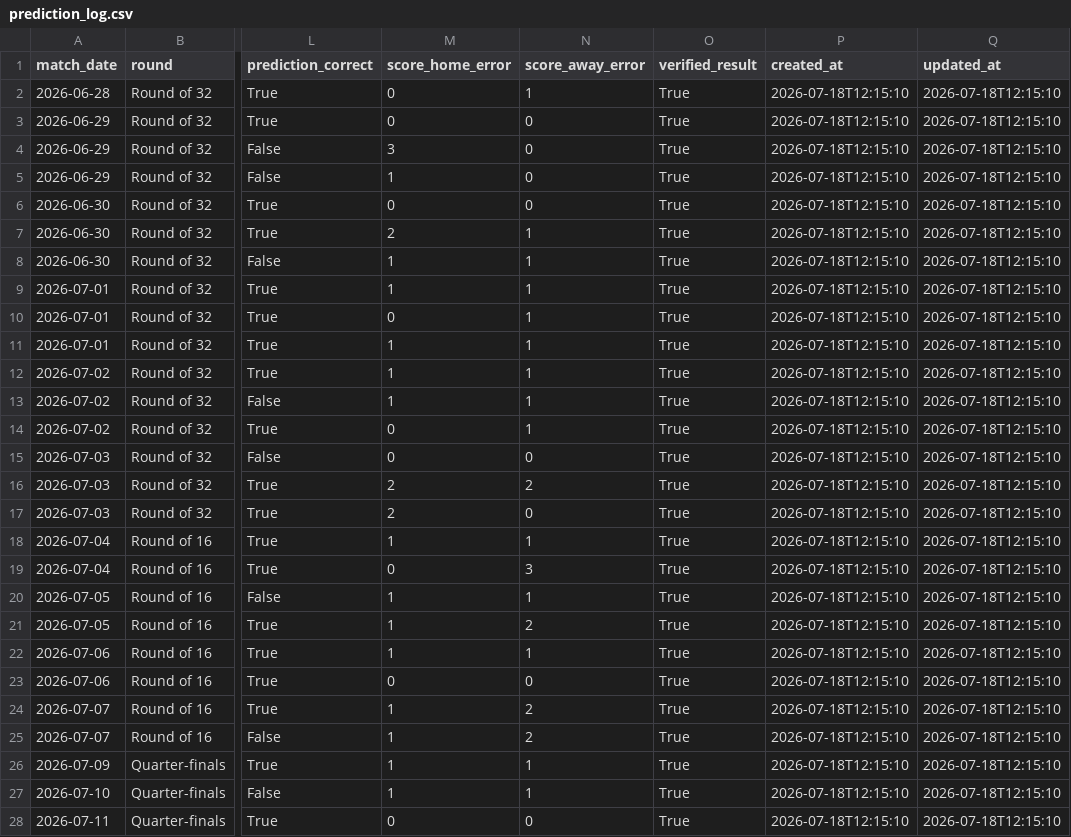
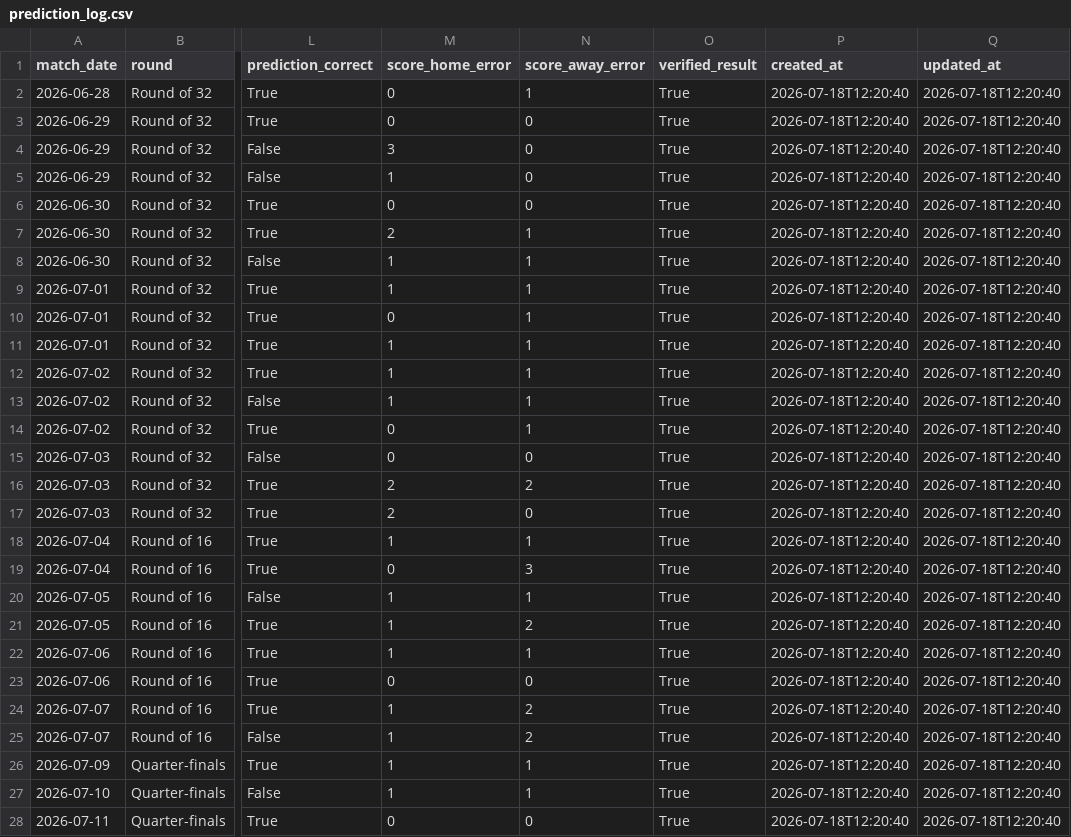
Before and after one commit to 9ytfghoijhvg/world-cup-predictor, a CSV file: data/prediction_log.csv, drawn as a sheet; only a part is shown, gaps mark what is left out; the diff covers the shown part only; the diff names each change by its address in the sheet, - before the commit and + after, or states it on an @@ line.

```diff
--- a/data/prediction_log.csv
+++ b/data/prediction_log.csv
-P2:P28 (created_at): 2026-07-18T12:15:10
+P2:P28 (created_at): 2026-07-18T12:20:40
-Q2:Q28 (updated_at): 2026-07-18T12:15:10
+Q2:Q28 (updated_at): 2026-07-18T12:20:40
```
Also changed, not shown: 11 edited cells elsewhere in this file, 11 other files.
